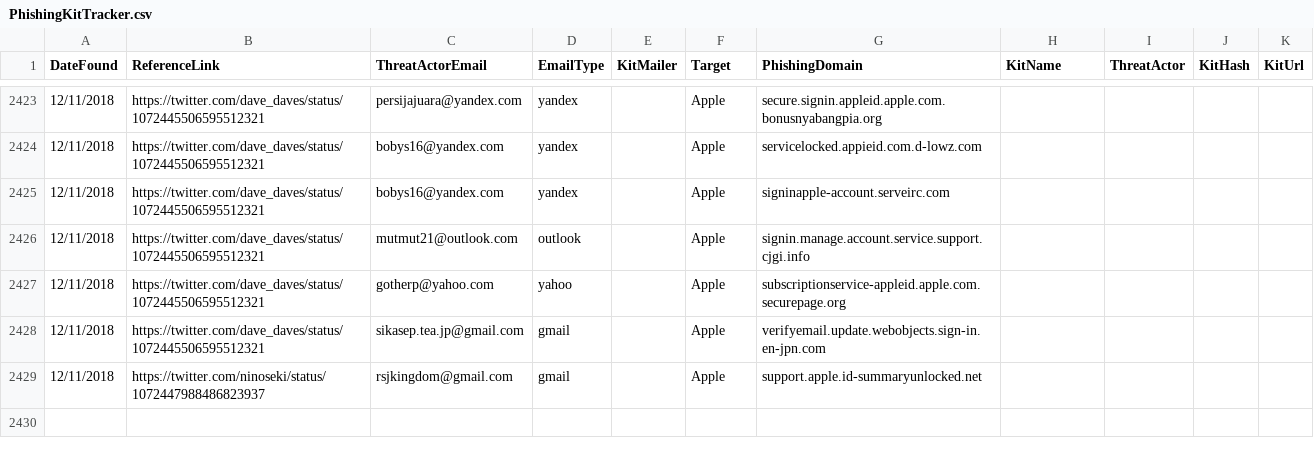
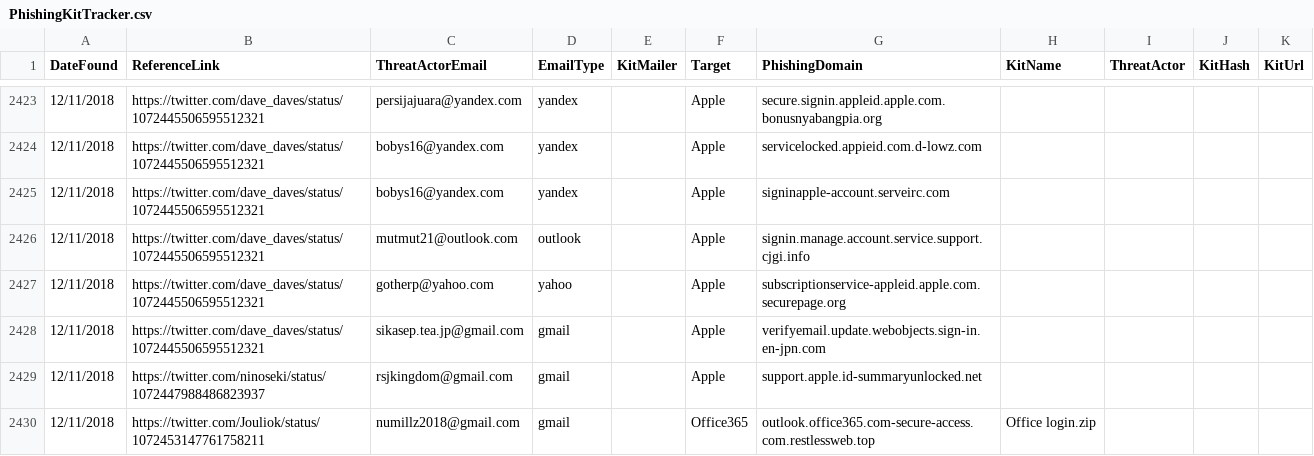
Before and after one commit to neonprimetime/PhishingKitTracker, a CSV file: PhishingKitTracker.csv, drawn as a sheet; only a part is shown, gaps mark what is left out.

Commit message:
1 from Jouliok
1 from Jouliok

```diff
--- a/PhishingKitTracker.csv
+++ b/PhishingKitTracker.csv
@@ -2429 +2429,2 @@ DateFound,ReferenceLink,ThreatActorEmail,EmailType,KitMailer,Target,PhishingDoma
 12/11/2018,https://twitter.com/ninoseki/status/1072447988486823937,rsjkingdom@gmail.com,gmail,,Apple,support.apple.id-summaryunlocked.net,,,,
+12/11/2018,https://twitter.com/Jouliok/status/1072453147761758211,numillz2018@gmail.com,gmail,,Office365,outlook.office365.com-secure-access.com.restlessweb.top,Office login.zip,,,
```
